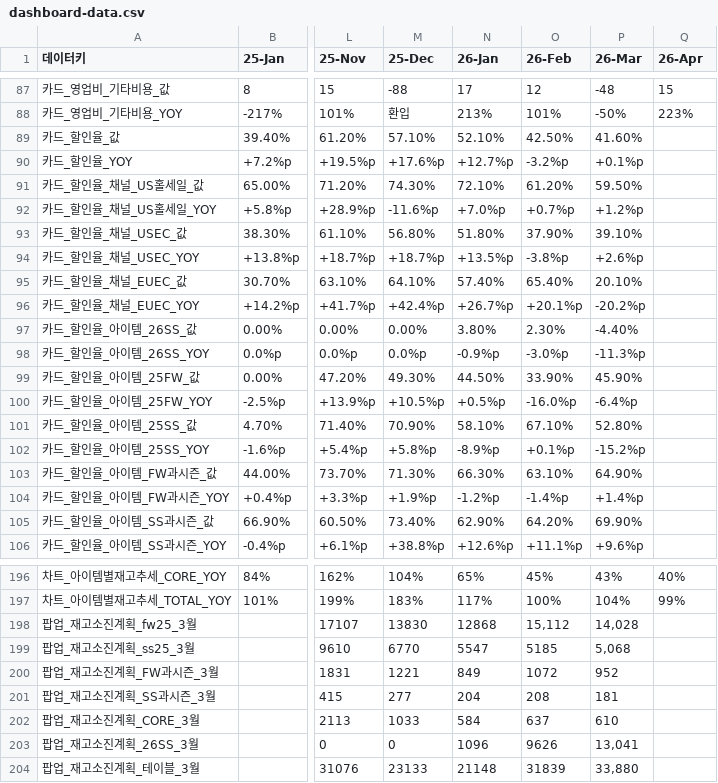
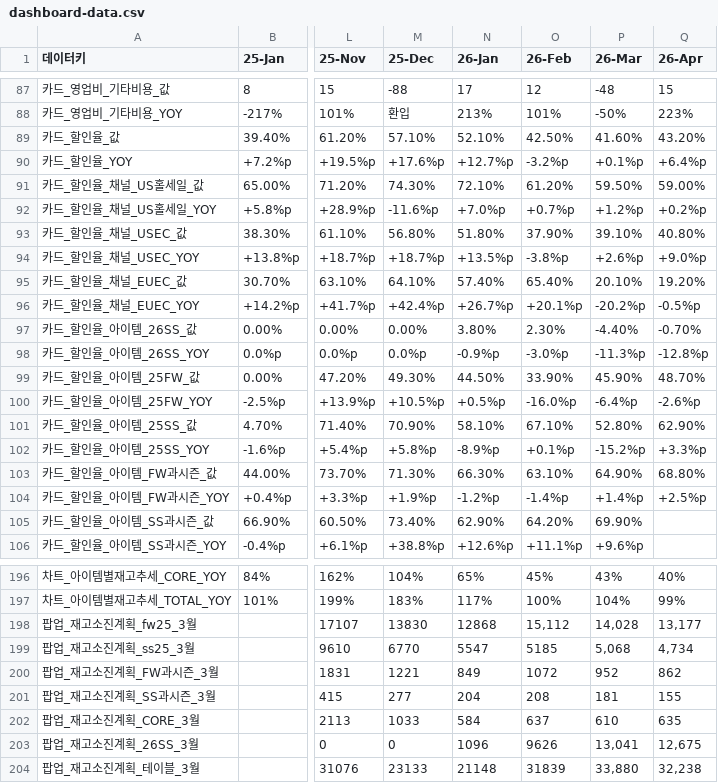
Before and after one commit to kyeongsoo88/New_stodashboard, a CSV file: frontend/public/data/dashboard-data.csv, drawn as a sheet; only a part is shown, gaps mark what is left out; the diff covers the shown part only; the diff names each change by its address in the sheet, - before the commit and + after, or states it on an @@ line.

```diff
--- a/frontend/public/data/dashboard-data.csv
+++ b/frontend/public/data/dashboard-data.csv
-Q89 (26-Apr): (empty)
+Q89 (26-Apr): 43.20%
-Q90 (26-Apr): (empty)
+Q90 (26-Apr): +6.4%p
-Q91 (26-Apr): (empty)
+Q91 (26-Apr): 59.00%
-Q92 (26-Apr): (empty)
+Q92 (26-Apr): +0.2%p
-Q93 (26-Apr): (empty)
+Q93 (26-Apr): 40.80%
-Q94 (26-Apr): (empty)
+Q94 (26-Apr): +9.0%p
-Q95 (26-Apr): (empty)
+Q95 (26-Apr): 19.20%
-Q96 (26-Apr): (empty)
+Q96 (26-Apr): -0.5%p
-Q97 (26-Apr): (empty)
+Q97 (26-Apr): -0.70%
-Q98 (26-Apr): (empty)
+Q98 (26-Apr): -12.8%p
-Q99 (26-Apr): (empty)
+Q99 (26-Apr): 48.70%
-Q100 (26-Apr): (empty)
+Q100 (26-Apr): -2.6%p
-Q101 (26-Apr): (empty)
+Q101 (26-Apr): 62.90%
-Q102 (26-Apr): (empty)
+Q102 (26-Apr): +3.3%p
-Q103 (26-Apr): (empty)
+Q103 (26-Apr): 68.80%
-Q104 (26-Apr): (empty)
+Q104 (26-Apr): +2.5%p
-Q198 (26-Apr): (empty)
+Q198 (26-Apr): 13,177
-Q199 (26-Apr): (empty)
+Q199 (26-Apr): 4,734
-Q200 (26-Apr): (empty)
+Q200 (26-Apr): 862
-Q201 (26-Apr): (empty)
+Q201 (26-Apr): 155
-Q202 (26-Apr): (empty)
+Q202 (26-Apr): 635
-Q203 (26-Apr): (empty)
+Q203 (26-Apr): 12,675
-Q204 (26-Apr): (empty)
+Q204 (26-Apr): 32,238
```
Also changed, not shown: 37 edited cells elsewhere in this file, 1 other file.
